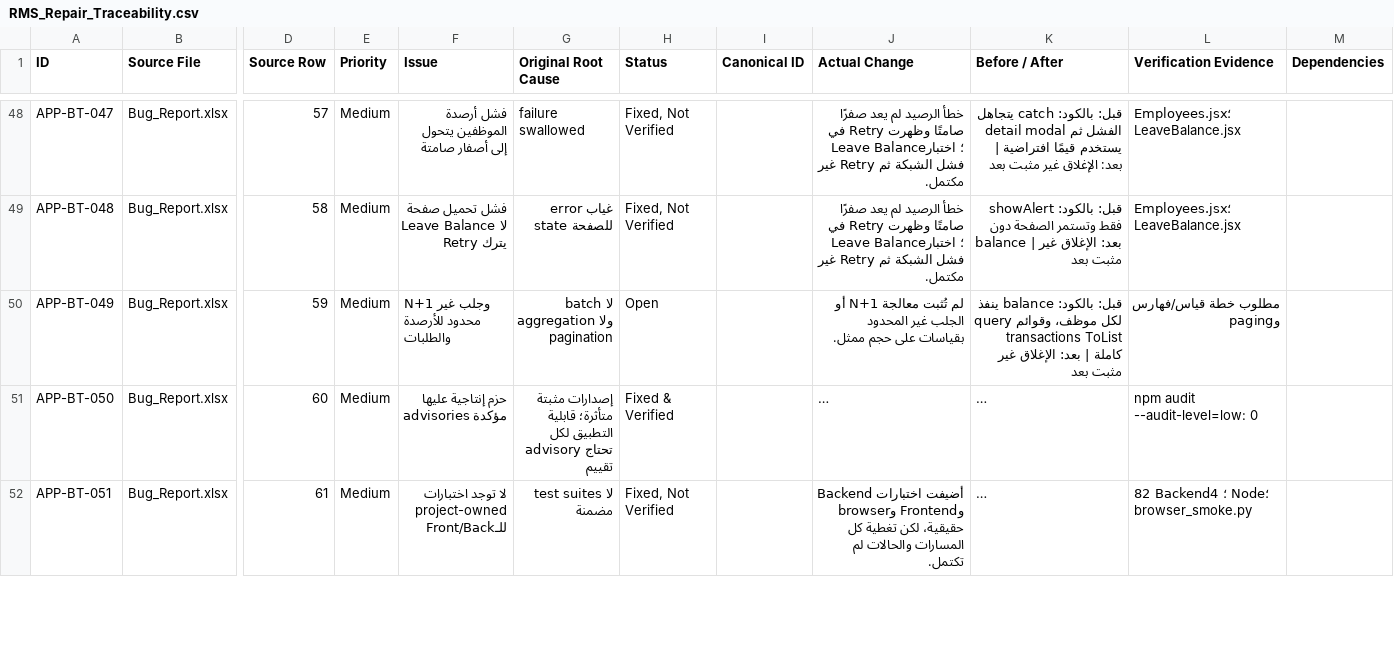
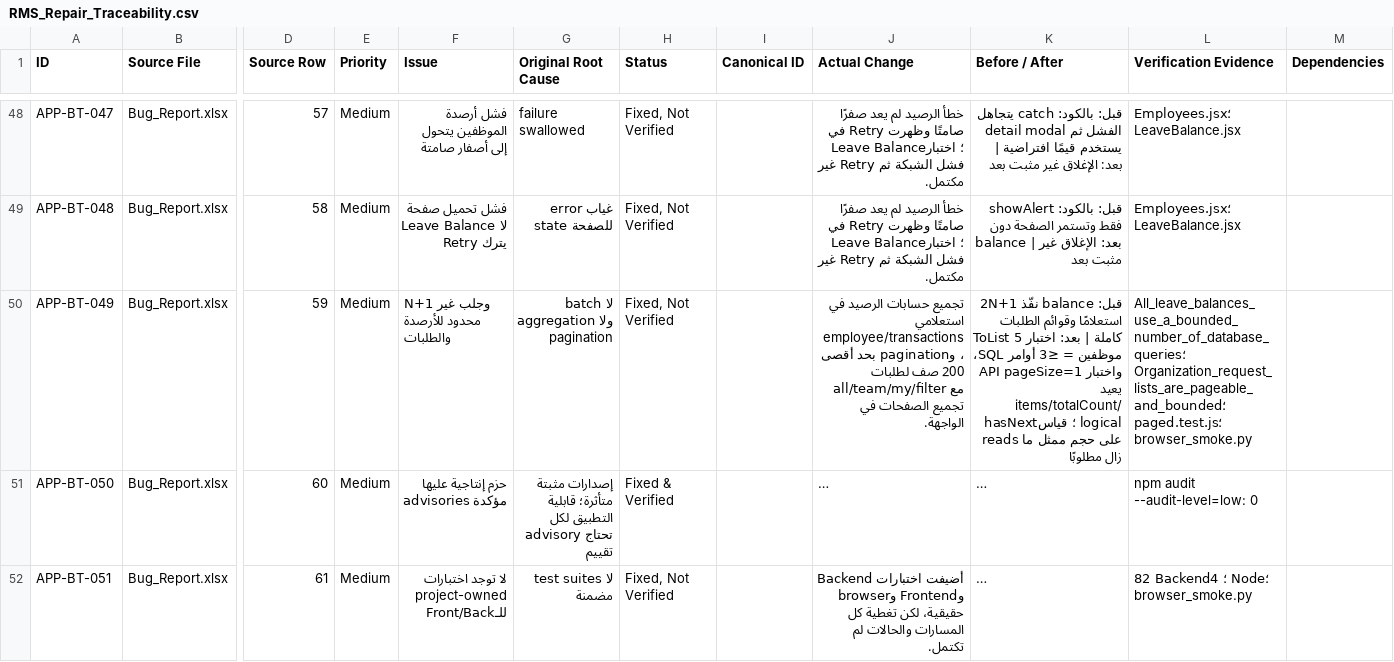
Before and after one commit to ZeyadRadwan-hub/RMS-System, a CSV file: RMS_Repair_Traceability.csv, drawn as a sheet; only a part is shown, gaps mark what is left out; long unchanged cells end in …; the diff names each change by its address in the sheet, - before the commit and + after, or states it on an @@ line.

Commit message:
Bound leave balance and request data loading

```diff
--- a/RMS_Repair_Traceability.csv
+++ b/RMS_Repair_Traceability.csv
-H50 (Status): Open
+H50 (Status): Fixed, Not Verified
-J50 (Actual Change): لم تُثبت معالجة N+1 أو الجلب غير المحدود بقياسات على حجم ممثل.
+J50 (Actual Change): تجميع حسابات الرصيد في استعلامي employee/transactions، وpagination بحد أقصى 200 صف لطلبات all/team/my/filter مع تجميع الصفحات في الواجهة.
-K50 (Before / After): قبل: بالكود: balance ينفذ query لكل موظف، وقوائم transactions ToList كاملة | بعد: الإغلاق غير مثبت بعد
+K50 (Before / After): قبل: balance نفّذ 2N+1 استعلامًا وقوائم الطلبات ToList كاملة | بعد: اختبار 5 موظفين = ≤3 أوامر SQL، واختبار API pageSize=1 يعيد items/totalCount/hasNext؛ قياس logical reads على حجم ممثل ما زال مطلوبًا
-L50 (Verification Evidence): مطلوب خطة قياس/فهارس وpaging
+L50 (Verification Evidence): All_leave_balances_use_a_bounded_number_of_database_queries؛ Organization_request_lists_are_pageable_and_bounded؛ paged.test.js؛ browser_smoke.py
```
Also changed, not shown: RMS_Verification_Matrix.csv, 17 other files.
